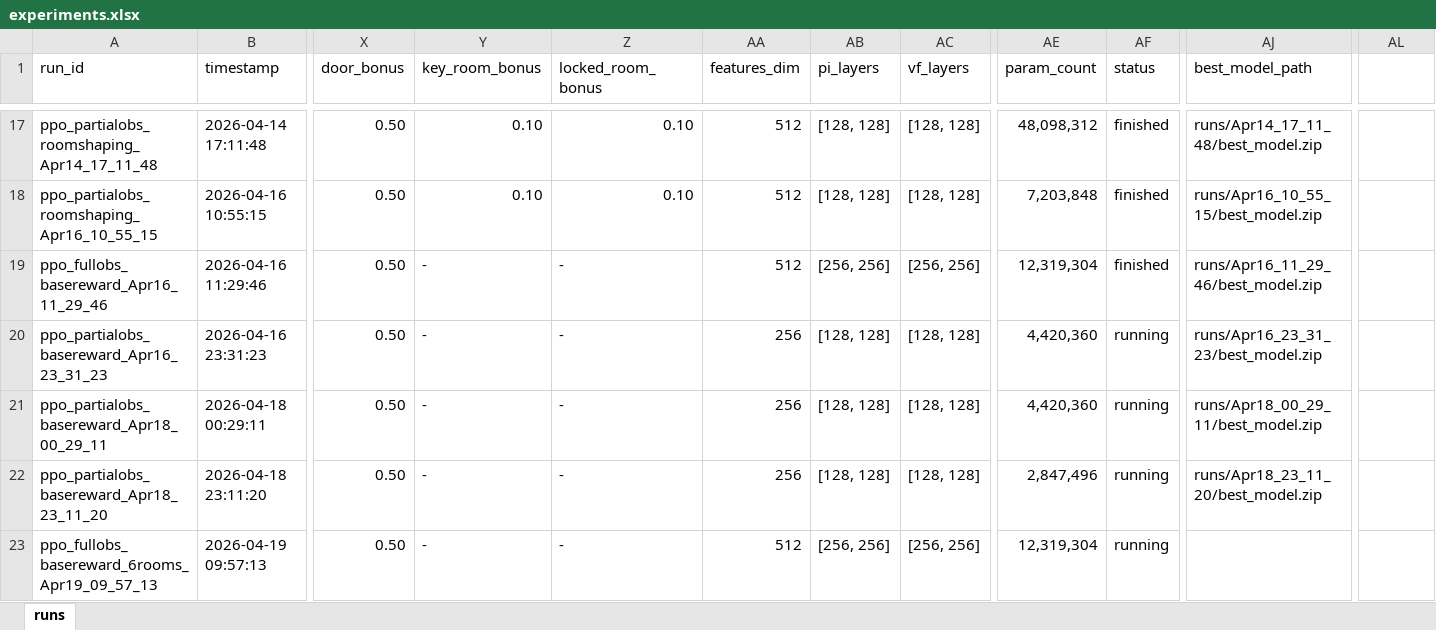
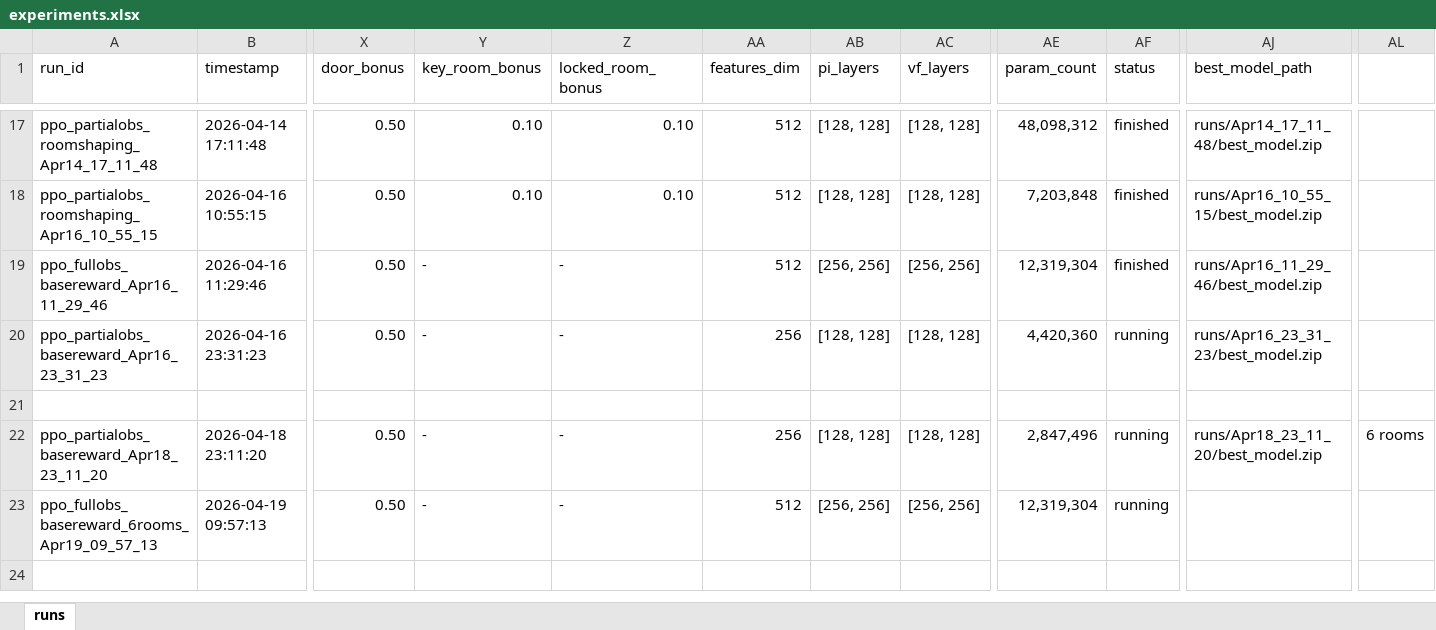
Before and after one commit to victoriagaarcia/MiniGrid_Locked4RoomEnv, an Excel workbook: runs/experiments.xlsx, sheet runs, drawn as a sheet; only a part is shown, gaps mark what is left out; values as stored, in another font and other column widths than the file's, no cell formats; rows hold the shown columns only; the diff names each change by its address in the sheet, - before the commit and + after, or states it on an @@ line.

Commit message:
experiments

```diff
--- a/runs/experiments.xlsx (sheet runs)
+++ b/runs/experiments.xlsx (sheet runs)
-row 21: ppo_partialobs_basereward_Apr18_00_29_11 | 2026-04-18 00:29:11 | 0.50 | - | - | 256 | [128, 128] | [128, 128] | 4,420,360 | running | runs/Apr18_00_29_11/best_model.zip
+row 21: (empty)
-AL22: (empty)
+AL22: 6 rooms
```
Also changed, not shown: cell formats.
